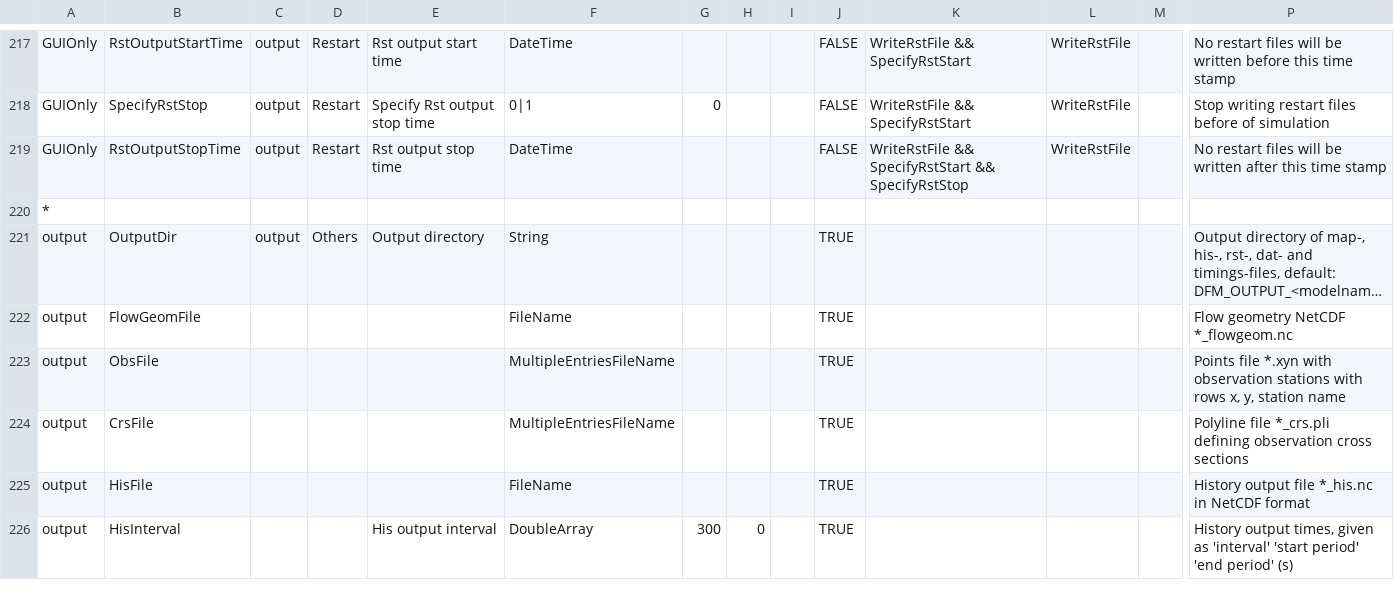
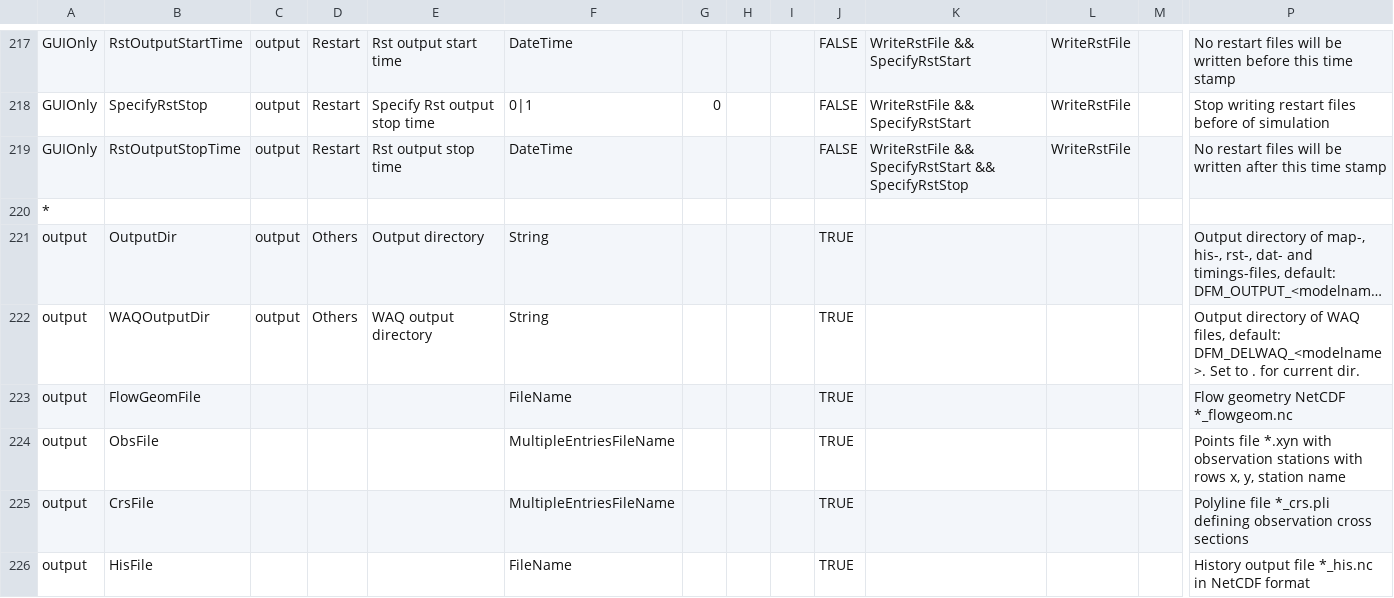
Before and after one commit to Deltares-research/DHYDROGUI, a CSV file: src/DeltaShell.Plugins.FMSuite.FlowFM/dflowfm-properties.csv, drawn as a sheet; only a part is shown, gaps mark what is left out; the shorter side is filled out with more unchanged rows; long unchanged cells end in …; rows hold the shown columns only; the diff names each change by its address in the sheet, - before the commit and + after, or states it on an @@ line.

Commit message:
FM1D2D-1355: updated csv file to remove null pointer exception on waq output dir Former-commit-id: c82bffb7d696aa9f611e2ceaf57911fe247ab85d Former-commit-id: 30f131c968cd29e21cdadd243a898944aaa36bf2

```diff
--- a/src/DeltaShell.Plugins.FMSuite.FlowFM/dflowfm-properties.csv
+++ b/src/DeltaShell.Plugins.FMSuite.FlowFM/dflowfm-properties.csv
+row 222: output | WAQOutputDir | output | Others | WAQ output directory | String |  |  |  | TRUE |  |  |  | Output directory of WAQ files, default: DFM_DELWAQ_<modelname>. Set to . for current dir.
```
